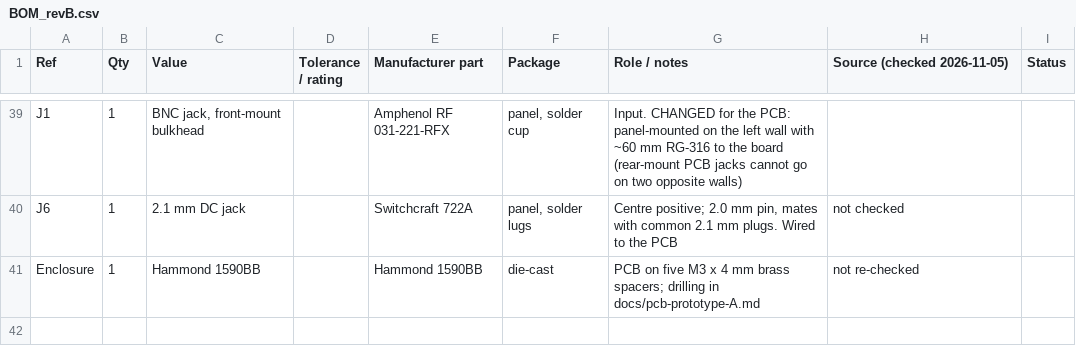
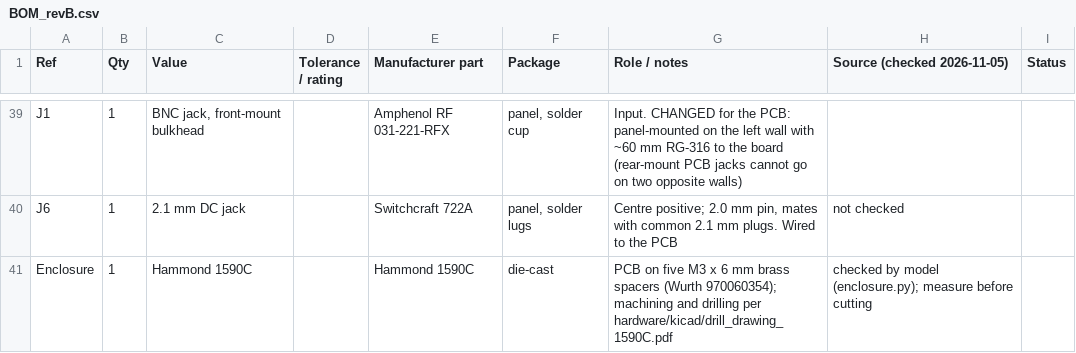
Before and after one commit to K2AAM/HF-Receive-Multicoupler-, a CSV file: hardware/BOM_revB.csv, drawn as a sheet; only a part is shown, gaps mark what is left out.

```diff
--- a/hardware/BOM_revB.csv
+++ b/hardware/BOM_revB.csv
@@ -40,2 +40,2 @@ J1,1,"BNC jack, front-mount bulkhead",,Amphenol RF 031-221-RFX,"panel, solder cu
 J6,1,2.1 mm DC jack,,Switchcraft 722A,"panel, solder lugs","Centre positive; 2.0 mm pin, mates with common 2.1 mm plugs. Wired to the PCB",not checked,
-Enclosure,1,Hammond 1590BB,,Hammond 1590BB,die-cast,PCB on five M3 x 4 mm brass spacers; drilling in docs/pcb-prototype-A.md,not re-checked,
+Enclosure,1,Hammond 1590C,,Hammond 1590C,die-cast,PCB on five M3 x 6 mm brass spacers (Wurth 970060354); machining and drilling per hardware/kicad/drill_drawing_1590C.pdf,checked by model (enclosure.py); measure before cutting,
```
Also changed, not shown: hardware/kicad/BOM_prototype_A.csv, 29 other files.
